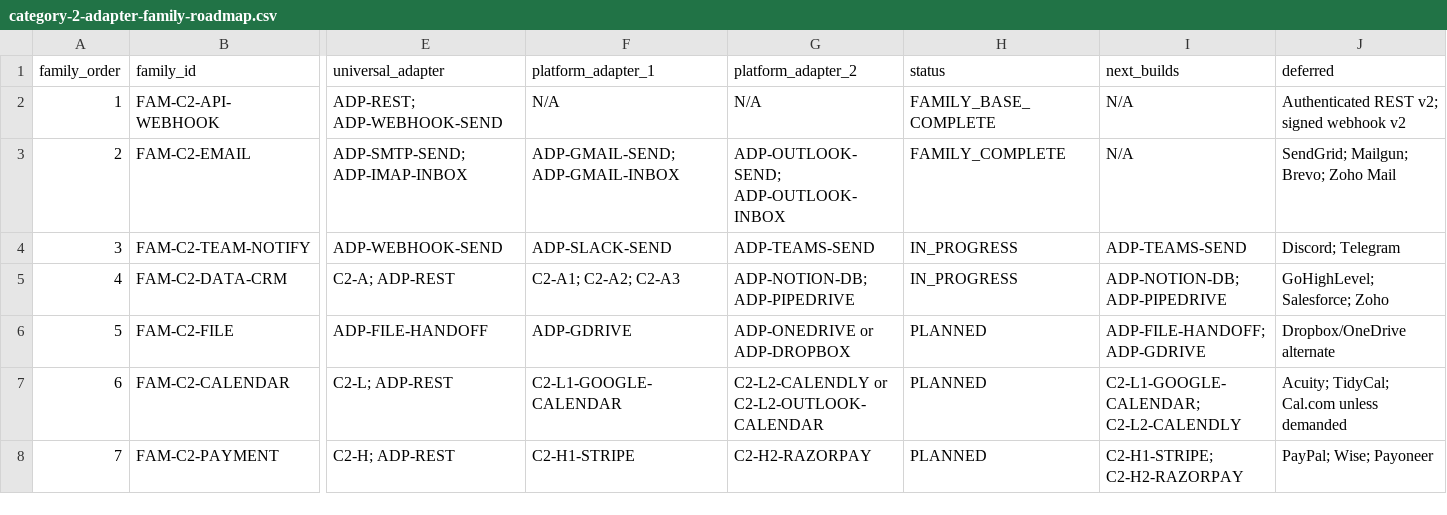
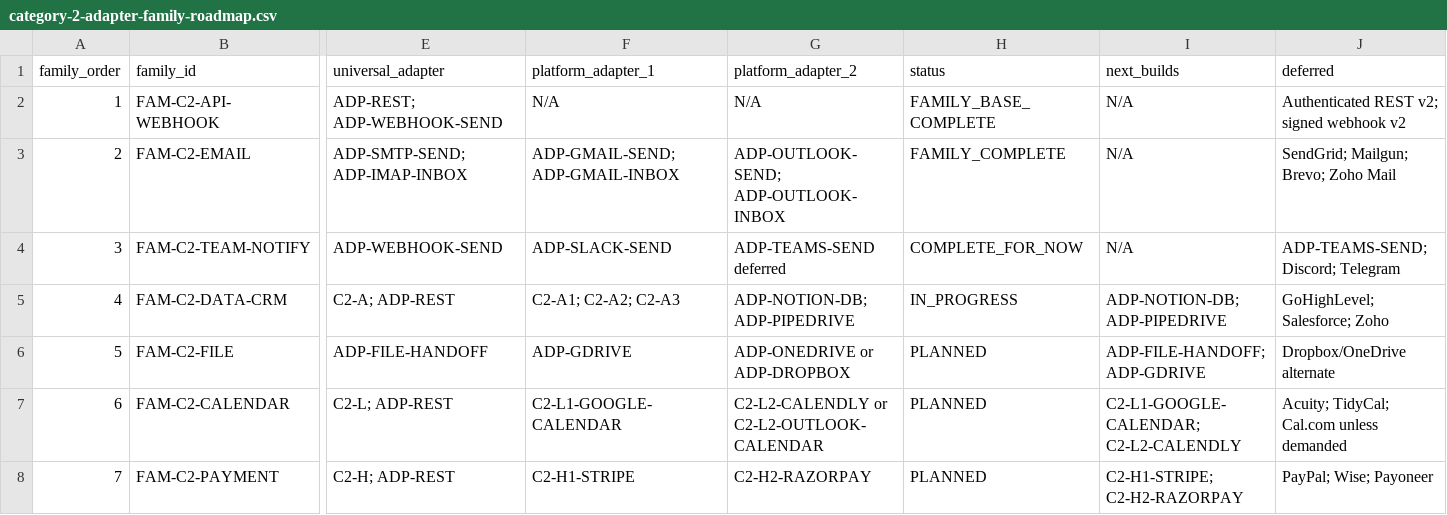
Before and after one commit to LexNovaHQ/automation-library, a CSV file: audit/config/category-2-adapter-family-roadmap.csv, drawn as a sheet; only a part is shown, gaps mark what is left out; the diff names each change by its address in the sheet, - before the commit and + after, or states it on an @@ line.

```diff
--- a/audit/config/category-2-adapter-family-roadmap.csv
+++ b/audit/config/category-2-adapter-family-roadmap.csv
-G4 (platform_adapter_2): ADP-TEAMS-SEND
+G4 (platform_adapter_2): ADP-TEAMS-SEND deferred
-H4 (status): IN_PROGRESS
+H4 (status): COMPLETE_FOR_NOW
-I4 (next_builds): ADP-TEAMS-SEND
+I4 (next_builds): N/A
-J4 (deferred): Discord; Telegram
+J4 (deferred): ADP-TEAMS-SEND; Discord; Telegram
```
Also changed, not shown: audit/config/component-classification.csv, audit/reports/primary-category-80-20-audit.csv, 9 other files.
